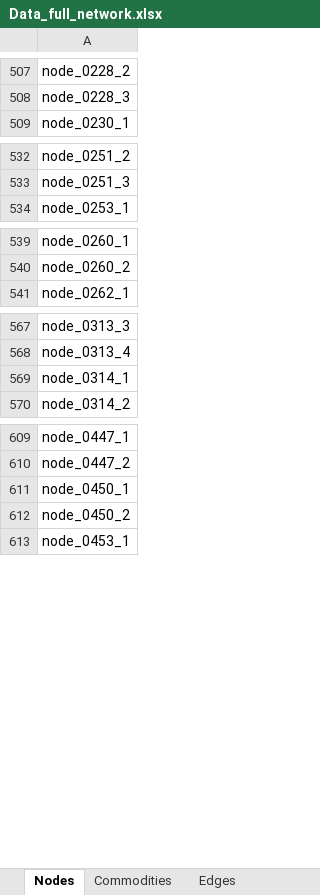
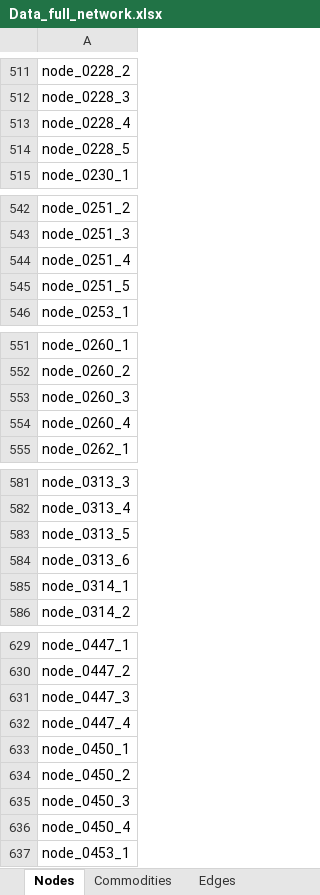
Before and after one commit to CSEI-EU/gas_infrastructure_model, an Excel workbook: 01_data/01_input_data/02_processed/Data_full_network.xlsx, sheet Nodes, drawn as a sheet; only a part is shown, gaps mark what is left out; values as stored, in another font and other column widths than the file's, no borders; the diff covers the shown part only; the diff names each change by its address in the sheet, - before the commit and + after, or states it on an @@ line.

```diff
--- a/01_data/01_input_data/02_processed/Data_full_network.xlsx (sheet Nodes)
+++ b/01_data/01_input_data/02_processed/Data_full_network.xlsx (sheet Nodes)
+row 513: node_0228_4
+row 514: node_0228_5
+row 544: node_0251_4
+row 545: node_0251_5
+row 553: node_0260_3
+row 554: node_0260_4
+row 583: node_0313_5
+row 584: node_0313_6
+row 631: node_0447_3
+row 632: node_0447_4
+row 635: node_0450_3
+row 636: node_0450_4
```
Also changed, not shown: 18 added rows and 18 moved rows elsewhere in this sheet, sheet Parameters, sheet Edges, sheet Supply, 01_data/01_input_data/02_processed/input_network_data.xlsx, 01_data/01_input_data/02_processed/network_data.xlsx, 2 other files.
